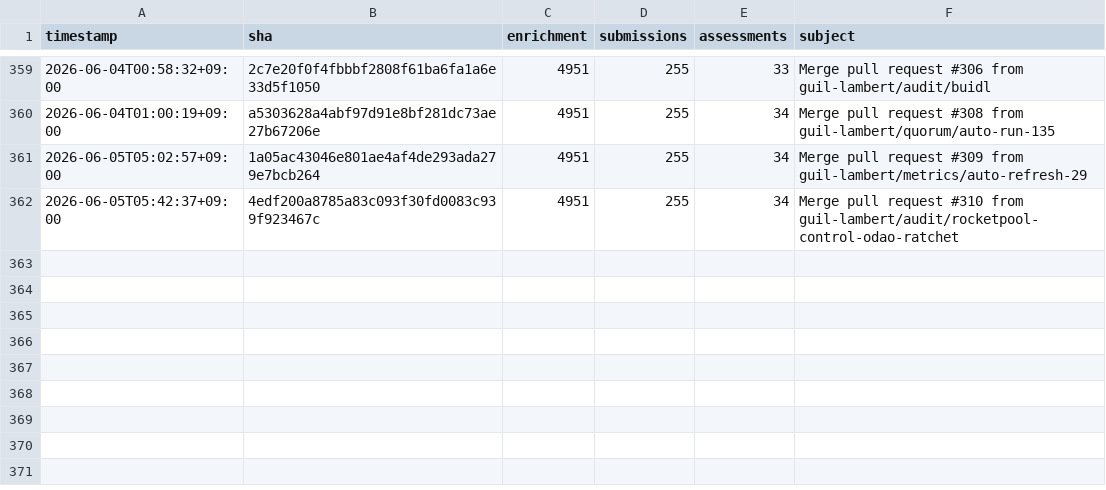
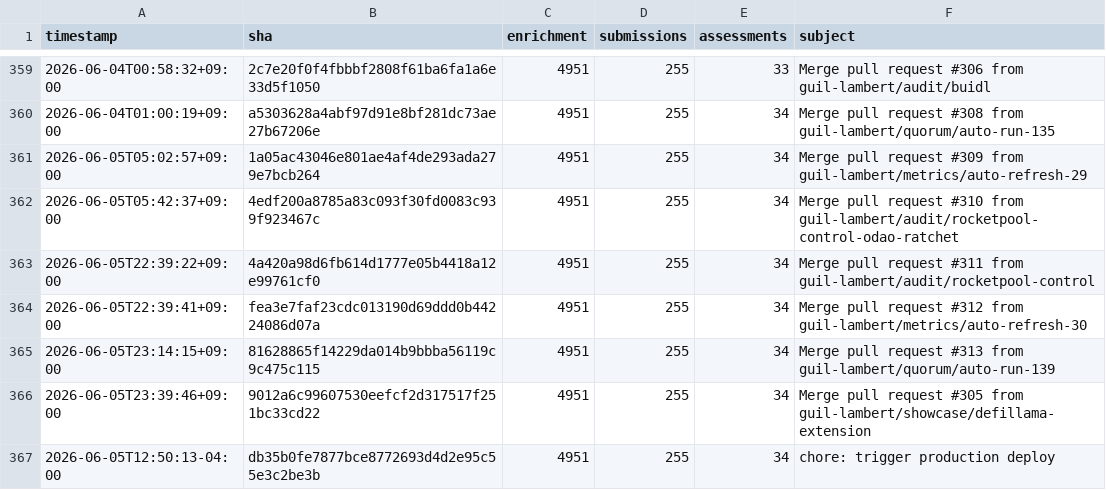
Before and after one commit to guil-lambert/defipunkd, a CSV file: data/metrics/folder-counts.csv, drawn as a sheet; only a part is shown, gaps mark what is left out.

```diff
--- a/data/metrics/folder-counts.csv
+++ b/data/metrics/folder-counts.csv
@@ -362 +362,6 @@ timestamp,sha,enrichment,submissions,assessments,subject
 2026-06-05T05:42:37+09:00,4edf200a8785a83c093f30fd0083c939f923467c,4951,255,34,Merge pull request #310 from guil-lambert/audit/rocketpool-control-odao-ratchet
+2026-06-05T22:39:22+09:00,4a420a98d6fb614d1777e05b4418a12e99761cf0,4951,255,34,Merge pull request #311 from guil-lambert/audit/rocketpool-control
+2026-06-05T22:39:41+09:00,fea3e7faf23cdc013190d69ddd0b44224086d07a,4951,255,34,Merge pull request #312 from guil-lambert/metrics/auto-refresh-30
+2026-06-05T23:14:15+09:00,81628865f14229da014b9bbba56119c9c475c115,4951,255,34,Merge pull request #313 from guil-lambert/quorum/auto-run-139
+2026-06-05T23:39:46+09:00,9012a6c99607530eefcf2d317517f251bc33cd22,4951,255,34,Merge pull request #305 from guil-lambert/showcase/defillama-extension
+2026-06-05T12:50:13-04:00,db35b0fe7877bce8772693d4d2e95c55e3c2be3b,4951,255,34,chore: trigger production deploy
```
Also changed, not shown: data/metrics/json-file-counts.csv, data/metrics/json-record-counts.csv, 3 other files.
